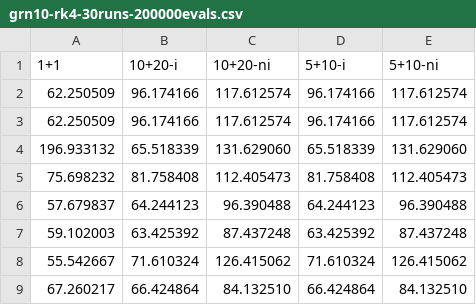
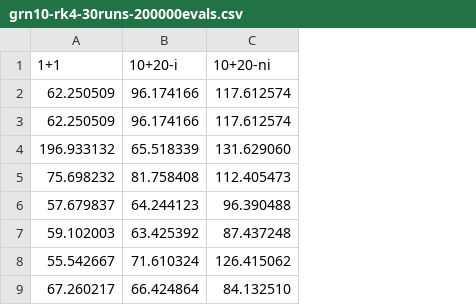
Before and after one commit to Patrick448/estudos-iniciacao-cientifica, a CSV file: GRN/results/exp15/grn10-rk4-30runs-200000evals.csv, drawn as a sheet; only a part is shown; the diff names each change by its address in the sheet, - before the commit and + after, or states it on an @@ line.

```diff
--- a/GRN/results/exp15/grn10-rk4-30runs-200000evals.csv
+++ b/GRN/results/exp15/grn10-rk4-30runs-200000evals.csv
-column D (5+10-i), rows 2-9: 96.174166 | 96.174166 | 65.518339 | 81.758408 | 64.244123 | 63.425392 | 71.610324 | 66.424864
-column E (5+10-ni), rows 2-9: 117.612574 | 117.612574 | 131.629060 | 112.405473 | 96.390488 | 87.437248 | 126.415062 | 84.132510
```
Also changed, not shown: GRN/results/exp15/grn10-lsoda-30runs-200000evals.csv, GRN/results/exp15/grn5-lsoda-30runs-200000evals.csv, 39 other files.
